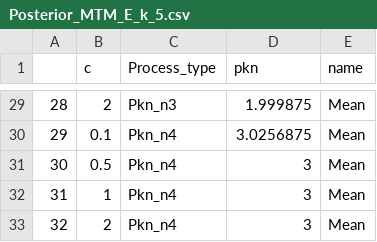
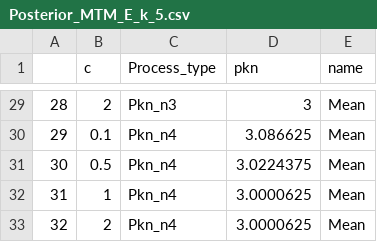
Before and after one commit to dbystrova/BNPconsistency, a CSV file: figures/Figure2/Posterior_MTM_E_k_5.csv, drawn as a sheet; only a part is shown, gaps mark what is left out; the diff covers the shown part only.

```diff
--- a/figures/Figure2/Posterior_MTM_E_k_5.csv
+++ b/figures/Figure2/Posterior_MTM_E_k_5.csv
@@ -29,5 +29,5 @@
-"28",2,"Pkn_n3",1.999875,"Mean"
-"29",0.1,"Pkn_n4",3.0256875,"Mean"
-"30",0.5,"Pkn_n4",3,"Mean"
-"31",1,"Pkn_n4",3,"Mean"
-"32",2,"Pkn_n4",3,"Mean"
+"28",2,"Pkn_n3",3,"Mean"
+"29",0.1,"Pkn_n4",3.086625,"Mean"
+"30",0.5,"Pkn_n4",3.0224375,"Mean"
+"31",1,"Pkn_n4",3.0000625,"Mean"
+"32",2,"Pkn_n4",3.0000625,"Mean"
```
Also changed, not shown: 15 edited cells elsewhere in this file, figures/Figure2/Figure2_E_k_5_2.csv, scripts_for_figures/sim_data/GM_3_20.csv, 36 other files.
